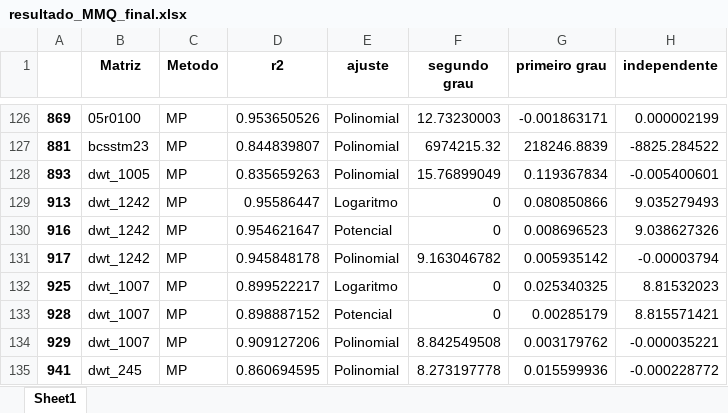
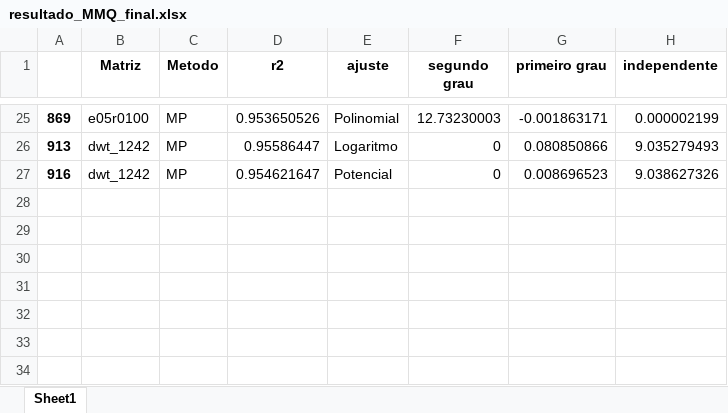
Before and after one commit to Joaof14/Mpot, an Excel workbook: resultados/tabelas_final/resultado_MMQ_final.xlsx, sheet Sheet1, drawn as a sheet; only a part is shown, gaps mark what is left out; values as stored, in another font and other column widths than the file's, no borders; removed rows and columns are numbered as before the commit, all else as after; the diff covers the shown part only; the diff names each change by its address in the sheet, - before the commit and + after, or states it on an @@ line.

```diff
--- a/resultados/tabelas_final/resultado_MMQ_final.xlsx (sheet Sheet1)
+++ b/resultados/tabelas_final/resultado_MMQ_final.xlsx (sheet Sheet1)
-B25 (Matriz): 05r0100
+B25 (Matriz): e05r0100
-row 127: 881 | bcsstm23 | MP | 0.844839807 | Polinomial | 6974215.32 | 218246.8839 | -8825.284522
-row 128: 893 | dwt_1005 | MP | 0.835659263 | Polinomial | 15.76899049 | 0.119367834 | -0.005400601
-row 131: 917 | dwt_1242 | MP | 0.945848178 | Polinomial | 9.163046782 | 0.005935142 | -0.00003794
-row 132: 925 | dwt_1007 | MP | 0.899522217 | Logaritmo | 0 | 0.025340325 | 8.81532023
-row 133: 928 | dwt_1007 | MP | 0.898887152 | Potencial | 0 | 0.00285179 | 8.815571421
-row 134: 929 | dwt_1007 | MP | 0.909127206 | Polinomial | 8.842549508 | 0.003179762 | -0.000035221
-row 135: 941 | dwt_245 | MP | 0.860694595 | Polinomial | 8.273197778 | 0.015599936 | -0.000228772
```
Also changed, not shown: 101 removed rows elsewhere in this sheet, resultados/comportamentoMMQ_preliminares.xlsx, resultados/resultados_preliminares.xlsx, 4 other files.
